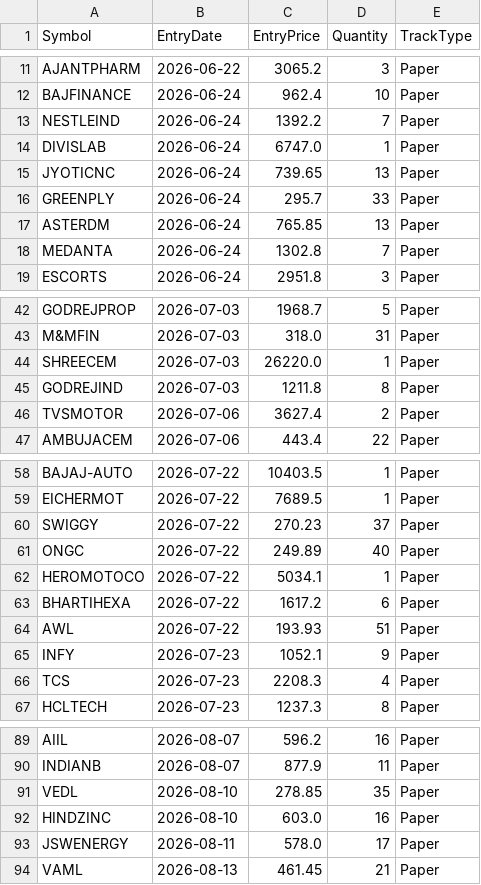
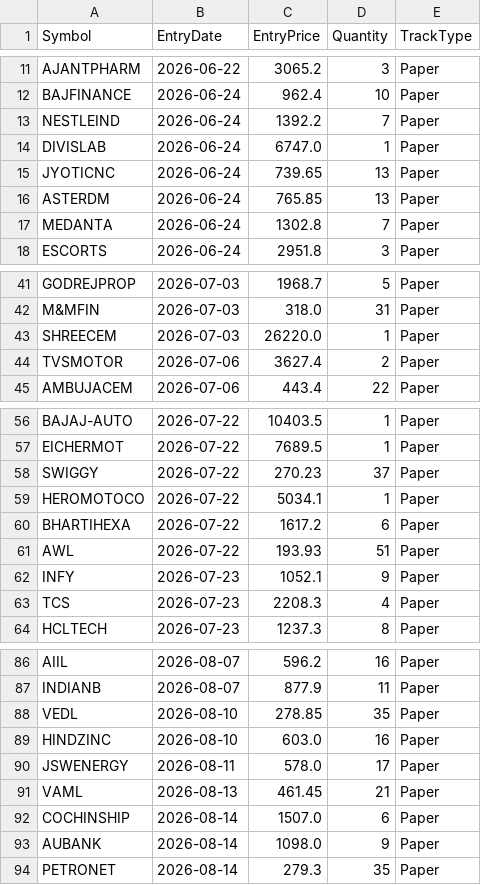
Before and after one commit to finnyrajmann/nse-dual_trend, a CSV file: data/positions_dt.csv, drawn as a sheet; only a part is shown, gaps mark what is left out.

Commit message:
Auto-update — 2026-08-14

```diff
--- a/data/positions_dt.csv
+++ b/data/positions_dt.csv
@@ -15,3 +15,2 @@ DIVISLAB,2026-06-24,6747.0,1,Paper
 JYOTICNC,2026-06-24,739.65,13,Paper
-GREENPLY,2026-06-24,295.7,33,Paper
 ASTERDM,2026-06-24,765.85,13,Paper
@@ -44,3 +43,2 @@ M&MFIN,2026-07-03,318.0,31,Paper
 SHREECEM,2026-07-03,26220.0,1,Paper
-GODREJIND,2026-07-03,1211.8,8,Paper
 TVSMOTOR,2026-07-06,3627.4,2,Paper
@@ -60,3 +58,2 @@ EICHERMOT,2026-07-22,7689.5,1,Paper
 SWIGGY,2026-07-22,270.23,37,Paper
-ONGC,2026-07-22,249.89,40,Paper
 HEROMOTOCO,2026-07-22,5034.1,1,Paper
@@ -94 +91,4 @@ JSWENERGY,2026-08-11,578.0,17,Paper
 VAML,2026-08-13,461.45,21,Paper
+COCHINSHIP,2026-08-14,1507.0,6,Paper
+AUBANK,2026-08-14,1098.0,9,Paper
+PETRONET,2026-08-14,279.3,35,Paper
```
